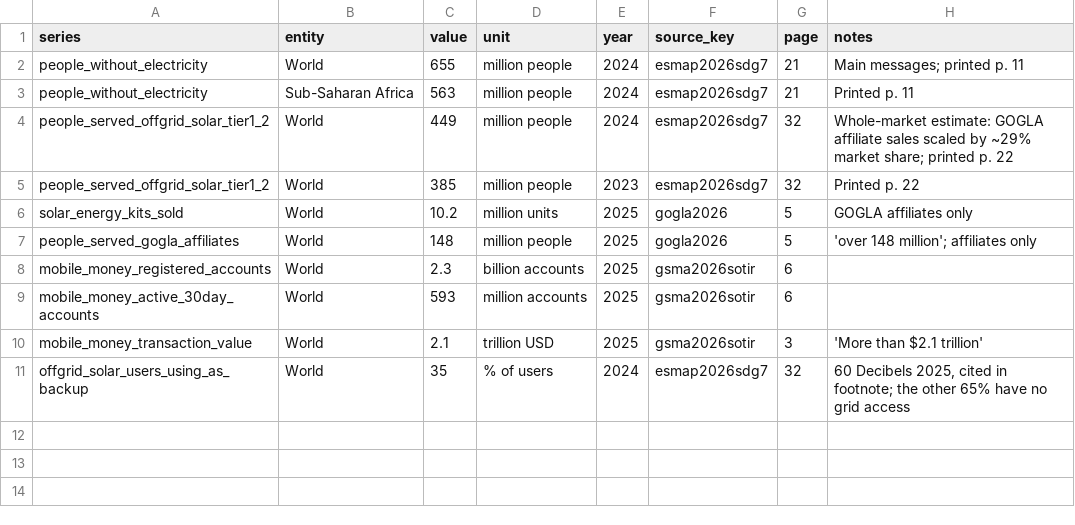
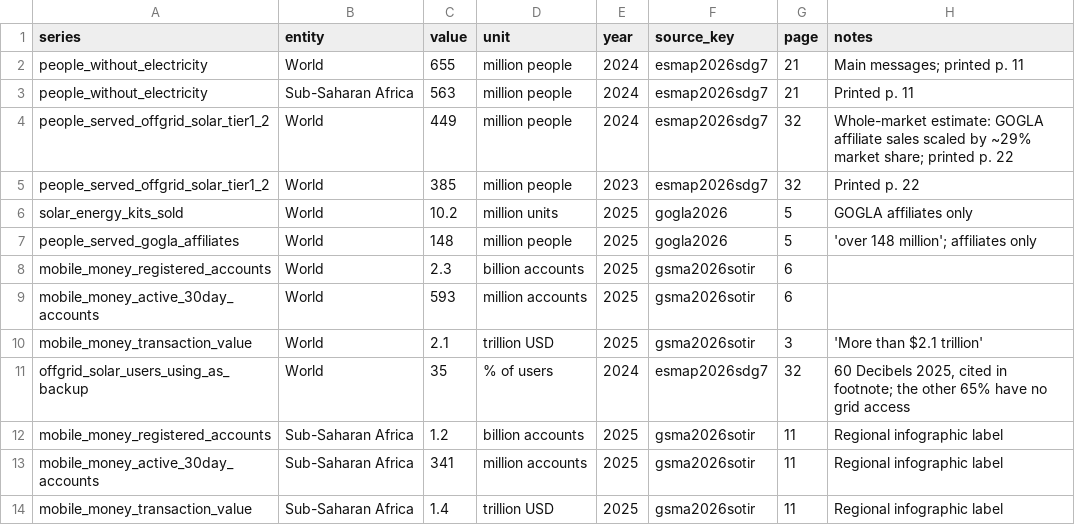
Before and after one commit to oddurs/scarcity, a CSV file: data/manual/report_headlines.csv, drawn as a sheet; the diff names each change by its address in the sheet, - before the commit and + after, or states it on an @@ line.

```diff
--- a/data/manual/report_headlines.csv
+++ b/data/manual/report_headlines.csv
+row 12: mobile_money_registered_accounts | Sub-Saharan Africa | 1.2 | billion accounts | 2025 | gsma2026sotir | 11 | Regional infographic label
+row 13: mobile_money_active_30day_accounts | Sub-Saharan Africa | 341 | million accounts | 2025 | gsma2026sotir | 11 | Regional infographic label
+row 14: mobile_money_transaction_value | Sub-Saharan Africa | 1.4 | trillion USD | 2025 | gsma2026sotir | 11 | Regional infographic label
```
Also changed, not shown: data/manual/literature_figures.csv, data/processed/literature_figures.csv, 9 other files.
